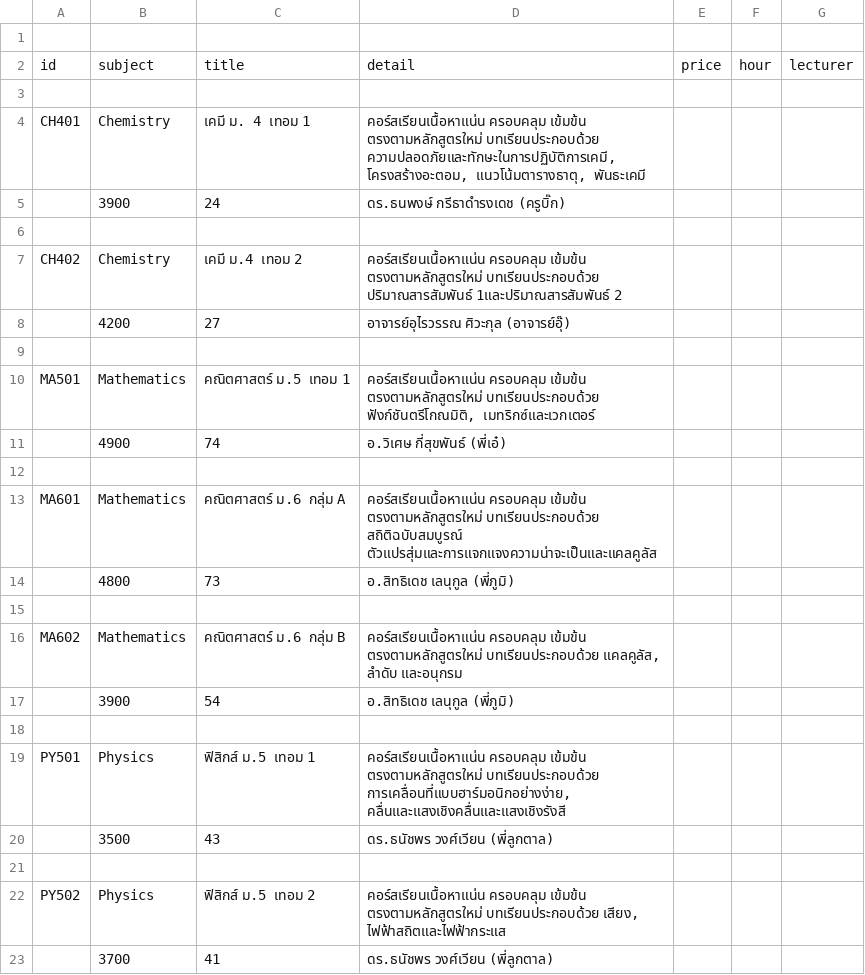
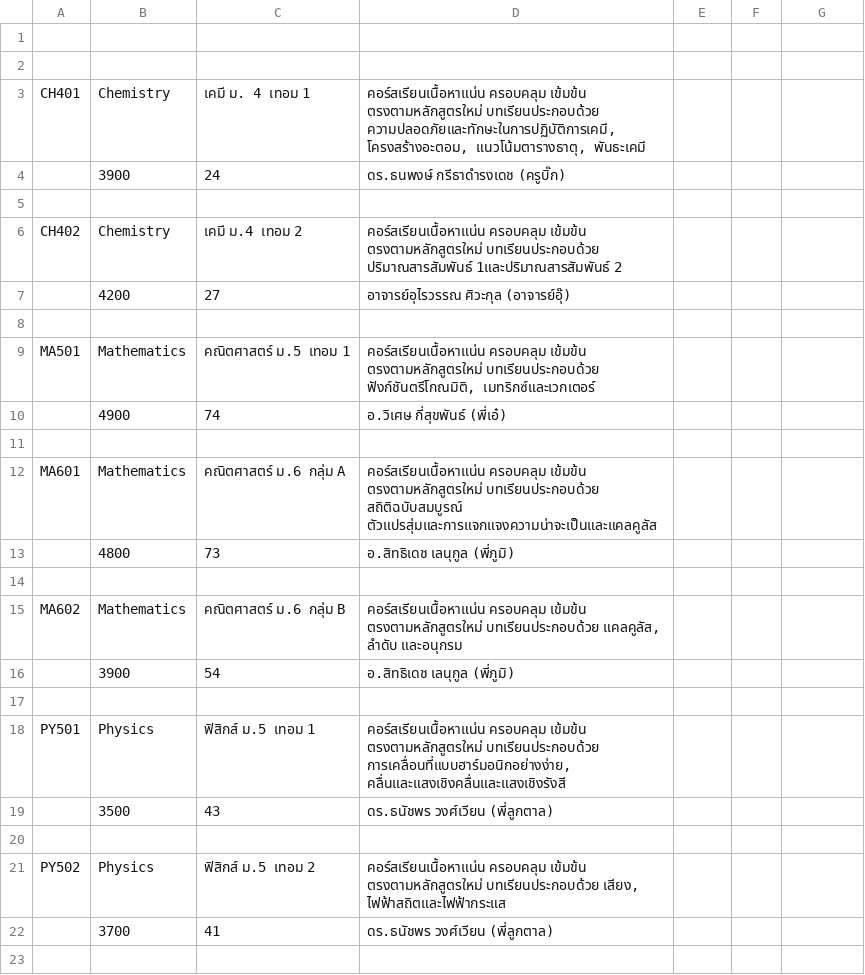
Before and after one commit to Warumporn624/web_group6_2022, a CSV file: SQL script/courses.csv, drawn as a sheet; the diff names each change by its address in the sheet, - before the commit and + after, or states it on an @@ line.

Commit message:
Update courses.csv

```diff
--- a/SQL script/courses.csv
+++ b/SQL script/courses.csv
-row 2: id | subject | title | detail | price | hour | lecturer
```
